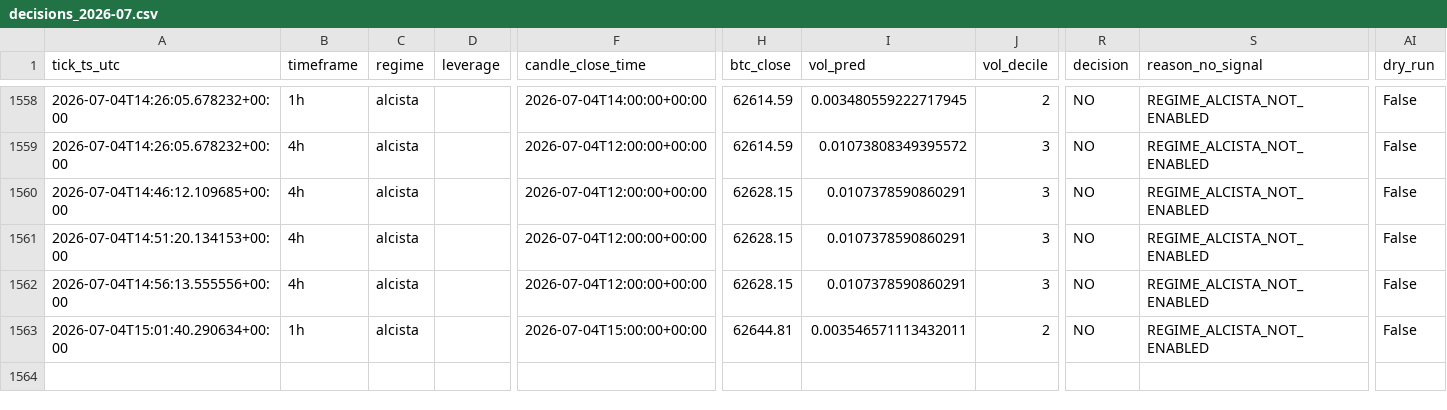
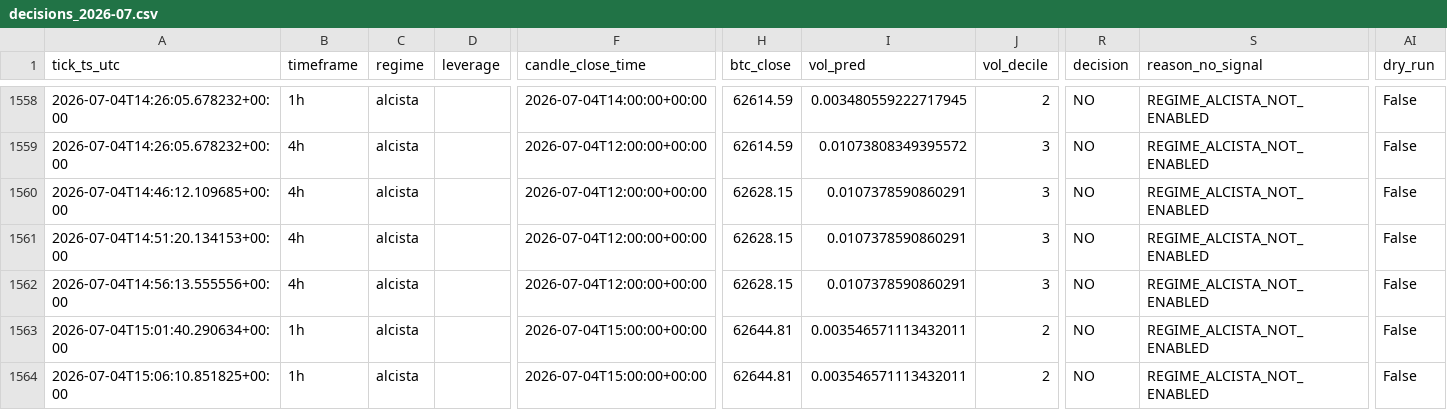
Before and after one commit to IgnacioR04/XGB_Paper_V1, a CSV file: data/logs/decisions/decisions_2026-07.csv, drawn as a sheet; only a part is shown, gaps mark what is left out; rows hold the shown columns only; the diff names each change by its address in the sheet, - before the commit and + after, or states it on an @@ line.

```diff
--- a/data/logs/decisions/decisions_2026-07.csv
+++ b/data/logs/decisions/decisions_2026-07.csv
+row 1564: 2026-07-04T15:06:10.851825+00:00 | 1h | alcista |  | 2026-07-04T15:00:00+00:00 | 62644.81 | 0.003546571113432011 | 2 | NO | REGIME_ALCISTA_NOT_ENABLED | False
```
Also changed, not shown: data/logs_oof/decisions/decisions_2026-07.csv, 11 other files.
